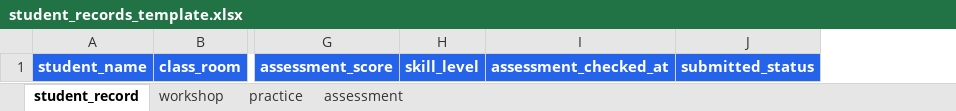
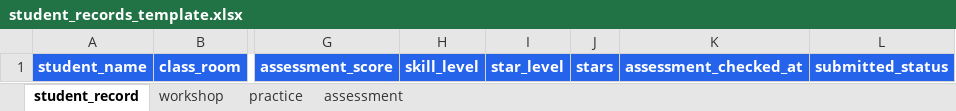
Before and after one commit to generativeai-htn/python-unit4-teaching-webapp, an Excel workbook: student_records_template.xlsx, sheet student_record, drawn as a sheet; only a part is shown, gaps mark what is left out; values as stored, in another font and other column widths than the file's, no borders; the diff names each change by its address in the sheet, - before the commit and + after, or states it on an @@ line.

```diff
--- a/student_records_template.xlsx (sheet student_record)
+++ b/student_records_template.xlsx (sheet student_record)
+column I, row 1: star_level
+column J, row 1: stars
```
Also changed, not shown: 4 other files.
